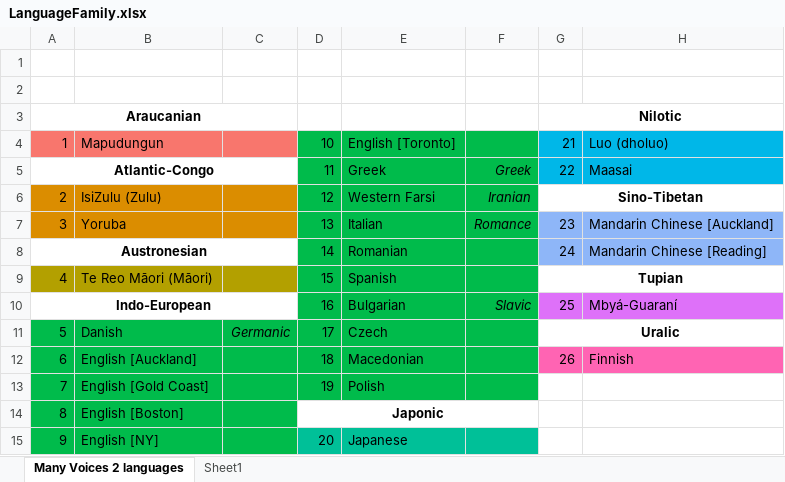
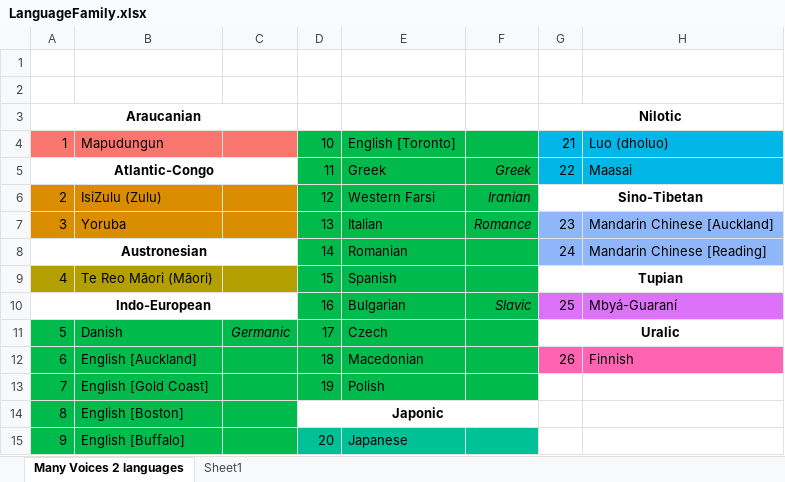
Before and after one commit to comp-music-lab/manyvoices3, an Excel workbook: data/LanguageFamily.xlsx, sheet Many Voices 2 languages, drawn as a sheet; values as stored, in another font and other column widths than the file's, no borders; the diff names each change by its address in the sheet, - before the commit and + after, or states it on an @@ line.

Commit message:
Correct map label

```diff
--- a/data/LanguageFamily.xlsx (sheet Many Voices 2 languages)
+++ b/data/LanguageFamily.xlsx (sheet Many Voices 2 languages)
-B15: English [NY]
+B15: English [Buffalo]
```
